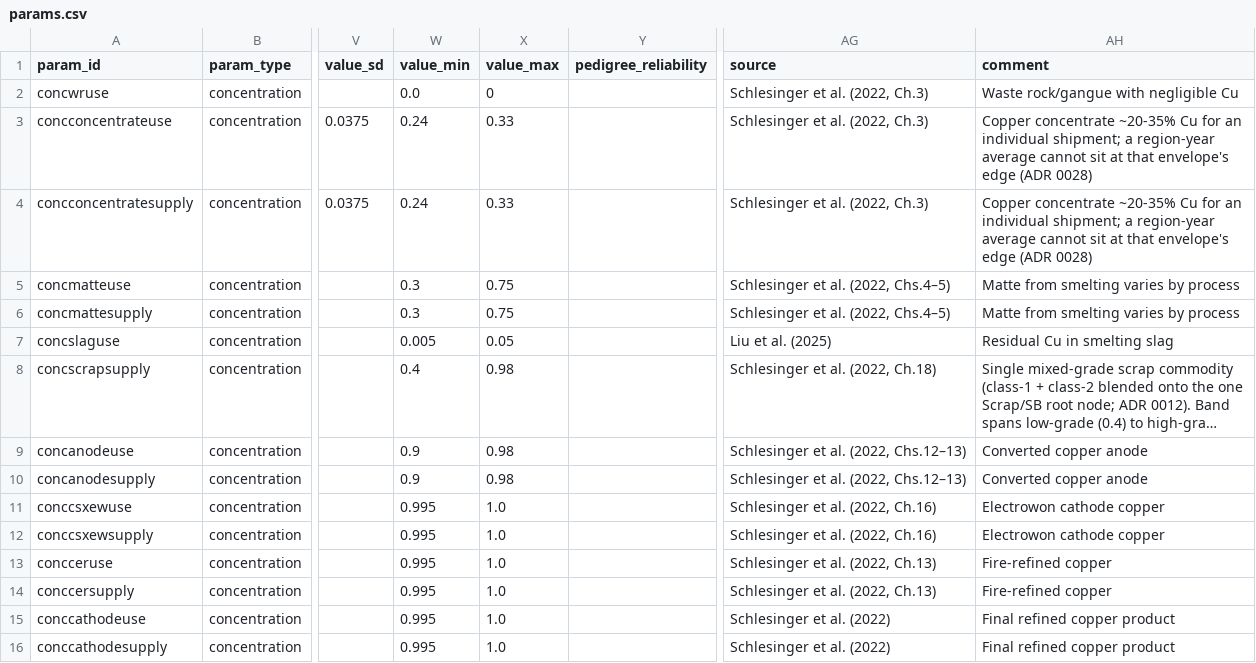
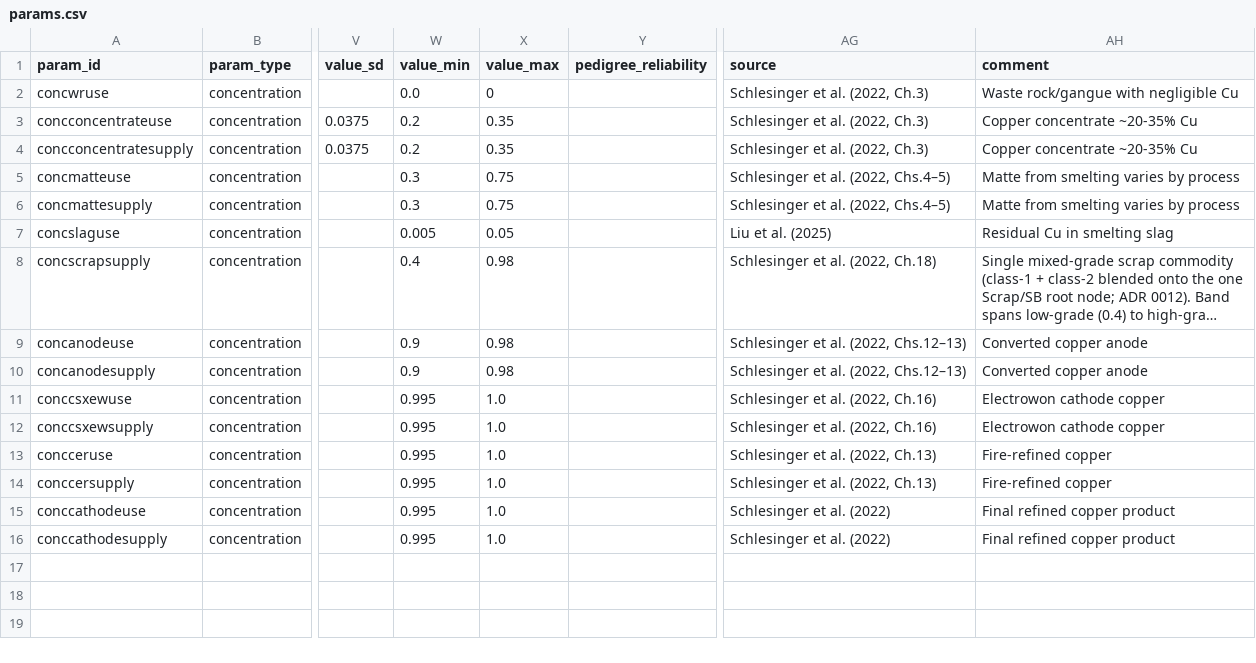
Before and after one commit to florihu/pySUTO, a CSV file: data/input/params/conc/current/params.csv, drawn as a sheet; only a part is shown, gaps mark what is left out; long unchanged cells end in …; the diff names each change by its address in the sheet, - before the commit and + after, or states it on an @@ line.

```diff
--- a/data/input/params/conc/current/params.csv
+++ b/data/input/params/conc/current/params.csv
-W3:W4 (value_min): 0.24
+W3:W4 (value_min): 0.2
-X3:X4 (value_max): 0.33
+X3:X4 (value_max): 0.35
-AH3:AH4 (comment): …~20-35% Cu for an individual shipment; a region-year average cannot sit at that envelope's edge (ADR 0028)
+AH3:AH4 (comment): …~20-35% Cu
```
Also changed, not shown: 10 other files.
